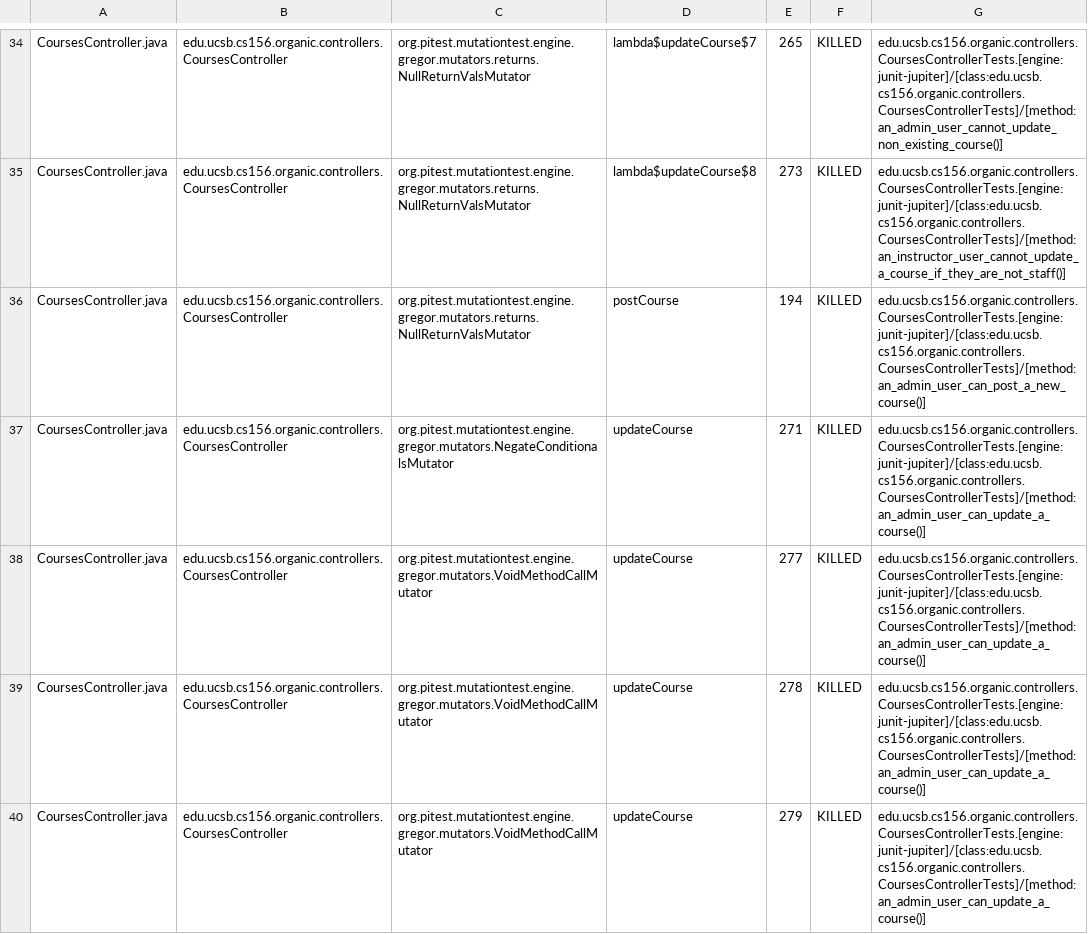
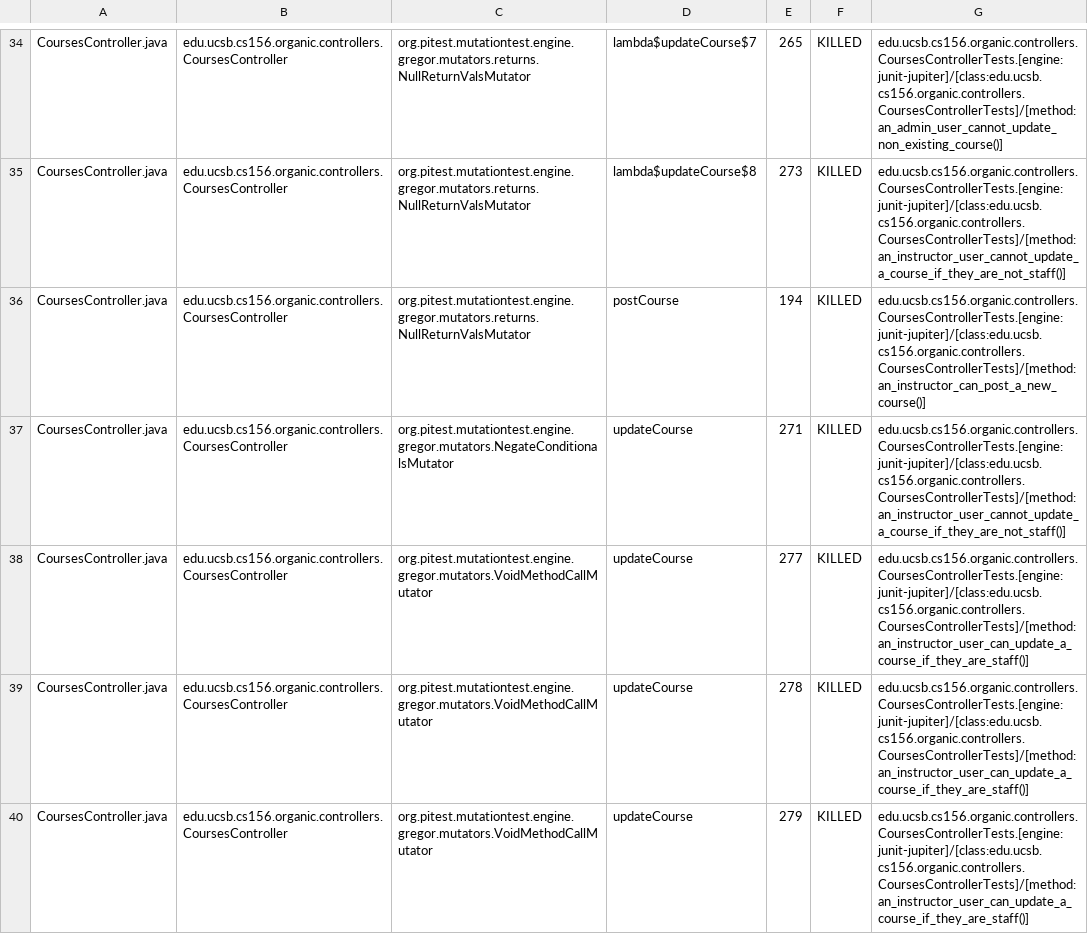
Before and after one commit to ucsb-cs156-s24/proj-organic-s24-5pm-3, a CSV file: prs/46/pitest/mutations.csv, drawn as a sheet; only a part is shown, gaps mark what is left out; the diff covers the shown part only.

Commit message:
Deploying to gh-pages from @ ucsb-cs156-s24/proj-organic-s24-5pm-3@eecdd30668c99b259b1b06bd38cb2bed6d70cc3b 🚀

```diff
--- a/prs/46/pitest/mutations.csv
+++ b/prs/46/pitest/mutations.csv
@@ -35,6 +35,6 @@ CoursesController.java,edu.ucsb.cs156.organic.controllers.CoursesController,org.
 CoursesController.java,edu.ucsb.cs156.organic.controllers.CoursesController,org.pitest.mutationtest.engine.gregor.mutators.returns.NullReturnValsMutator,lambda$updateCourse$8,273,KILLED,edu.ucsb.cs156.organic.controllers.CoursesControllerTests.[engine:junit-jupiter]/[class:edu.ucsb.cs156.organic.controllers.CoursesControllerTests]/[method:an_instructor_user_cannot_update_a_course_if_they_are_not_staff()]
-CoursesController.java,edu.ucsb.cs156.organic.controllers.CoursesController,org.pitest.mutationtest.engine.gregor.mutators.returns.NullReturnValsMutator,postCourse,194,KILLED,edu.ucsb.cs156.organic.controllers.CoursesControllerTests.[engine:junit-jupiter]/[class:edu.ucsb.cs156.organic.controllers.CoursesControllerTests]/[method:an_admin_user_can_post_a_new_course()]
-CoursesController.java,edu.ucsb.cs156.organic.controllers.CoursesController,org.pitest.mutationtest.engine.gregor.mutators.NegateConditionalsMutator,updateCourse,271,KILLED,edu.ucsb.cs156.organic.controllers.CoursesControllerTests.[engine:junit-jupiter]/[class:edu.ucsb.cs156.organic.controllers.CoursesControllerTests]/[method:an_admin_user_can_update_a_course()]
-CoursesController.java,edu.ucsb.cs156.organic.controllers.CoursesController,org.pitest.mutationtest.engine.gregor.mutators.VoidMethodCallMutator,updateCourse,277,KILLED,edu.ucsb.cs156.organic.controllers.CoursesControllerTests.[engine:junit-jupiter]/[class:edu.ucsb.cs156.organic.controllers.CoursesControllerTests]/[method:an_admin_user_can_update_a_course()]
-CoursesController.java,edu.ucsb.cs156.organic.controllers.CoursesController,org.pitest.mutationtest.engine.gregor.mutators.VoidMethodCallMutator,updateCourse,278,KILLED,edu.ucsb.cs156.organic.controllers.CoursesControllerTests.[engine:junit-jupiter]/[class:edu.ucsb.cs156.organic.controllers.CoursesControllerTests]/[method:an_admin_user_can_update_a_course()]
-CoursesController.java,edu.ucsb.cs156.organic.controllers.CoursesController,org.pitest.mutationtest.engine.gregor.mutators.VoidMethodCallMutator,updateCourse,279,KILLED,edu.ucsb.cs156.organic.controllers.CoursesControllerTests.[engine:junit-jupiter]/[class:edu.ucsb.cs156.organic.controllers.CoursesControllerTests]/[method:an_admin_user_can_update_a_course()]
+CoursesController.java,edu.ucsb.cs156.organic.controllers.CoursesController,org.pitest.mutationtest.engine.gregor.mutators.returns.NullReturnValsMutator,postCourse,194,KILLED,edu.ucsb.cs156.organic.controllers.CoursesControllerTests.[engine:junit-jupiter]/[class:edu.ucsb.cs156.organic.controllers.CoursesControllerTests]/[method:an_instructor_can_post_a_new_course()]
+CoursesController.java,edu.ucsb.cs156.organic.controllers.CoursesController,org.pitest.mutationtest.engine.gregor.mutators.NegateConditionalsMutator,updateCourse,271,KILLED,edu.ucsb.cs156.organic.controllers.CoursesControllerTests.[engine:junit-jupiter]/[class:edu.ucsb.cs156.organic.controllers.CoursesControllerTests]/[method:an_instructor_user_cannot_update_a_course_if_they_are_not_staff()]
+CoursesController.java,edu.ucsb.cs156.organic.controllers.CoursesController,org.pitest.mutationtest.engine.gregor.mutators.VoidMethodCallMutator,updateCourse,277,KILLED,edu.ucsb.cs156.organic.controllers.CoursesControllerTests.[engine:junit-jupiter]/[class:edu.ucsb.cs156.organic.controllers.CoursesControllerTests]/[method:an_instructor_user_can_update_a_course_if_they_are_staff()]
+CoursesController.java,edu.ucsb.cs156.organic.controllers.CoursesController,org.pitest.mutationtest.engine.gregor.mutators.VoidMethodCallMutator,updateCourse,278,KILLED,edu.ucsb.cs156.organic.controllers.CoursesControllerTests.[engine:junit-jupiter]/[class:edu.ucsb.cs156.organic.controllers.CoursesControllerTests]/[method:an_instructor_user_can_update_a_course_if_they_are_staff()]
+CoursesController.java,edu.ucsb.cs156.organic.controllers.CoursesController,org.pitest.mutationtest.engine.gregor.mutators.VoidMethodCallMutator,updateCourse,279,KILLED,edu.ucsb.cs156.organic.controllers.CoursesControllerTests.[engine:junit-jupiter]/[class:edu.ucsb.cs156.organic.controllers.CoursesControllerTests]/[method:an_instructor_user_can_update_a_course_if_they_are_staff()]
```
Also changed, not shown: 1 removed row and 28 edited cells elsewhere in this file, 24 other files.
